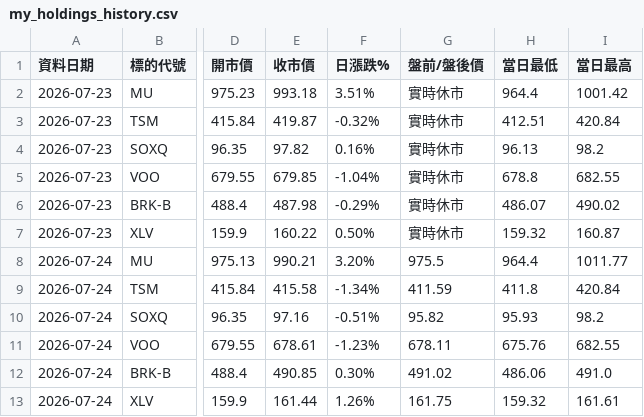
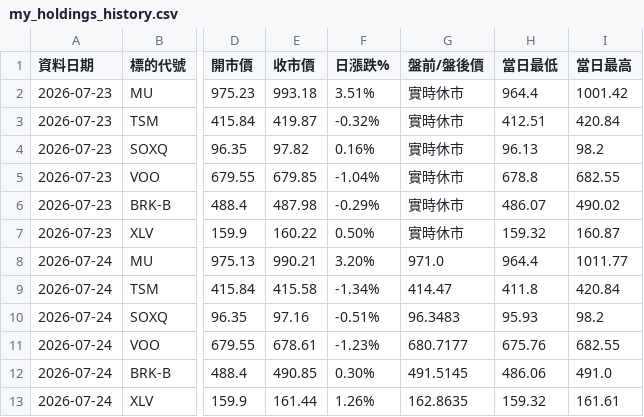
Before and after one commit to sfung-gmail/us-stock-scanner, a CSV file: my_holdings_history.csv, drawn as a sheet; only a part is shown, gaps mark what is left out; the diff names each change by its address in the sheet, - before the commit and + after, or states it on an @@ line.

```diff
--- a/my_holdings_history.csv
+++ b/my_holdings_history.csv
-G8 (盤前/盤後價): 975.5
+G8 (盤前/盤後價): 971.0
-G9 (盤前/盤後價): 411.59
+G9 (盤前/盤後價): 414.47
-G10 (盤前/盤後價): 95.82
+G10 (盤前/盤後價): 96.3483
-G11 (盤前/盤後價): 678.11
+G11 (盤前/盤後價): 680.7177
-G12 (盤前/盤後價): 491.02
+G12 (盤前/盤後價): 491.5145
-G13 (盤前/盤後價): 161.75
+G13 (盤前/盤後價): 162.8635
```
